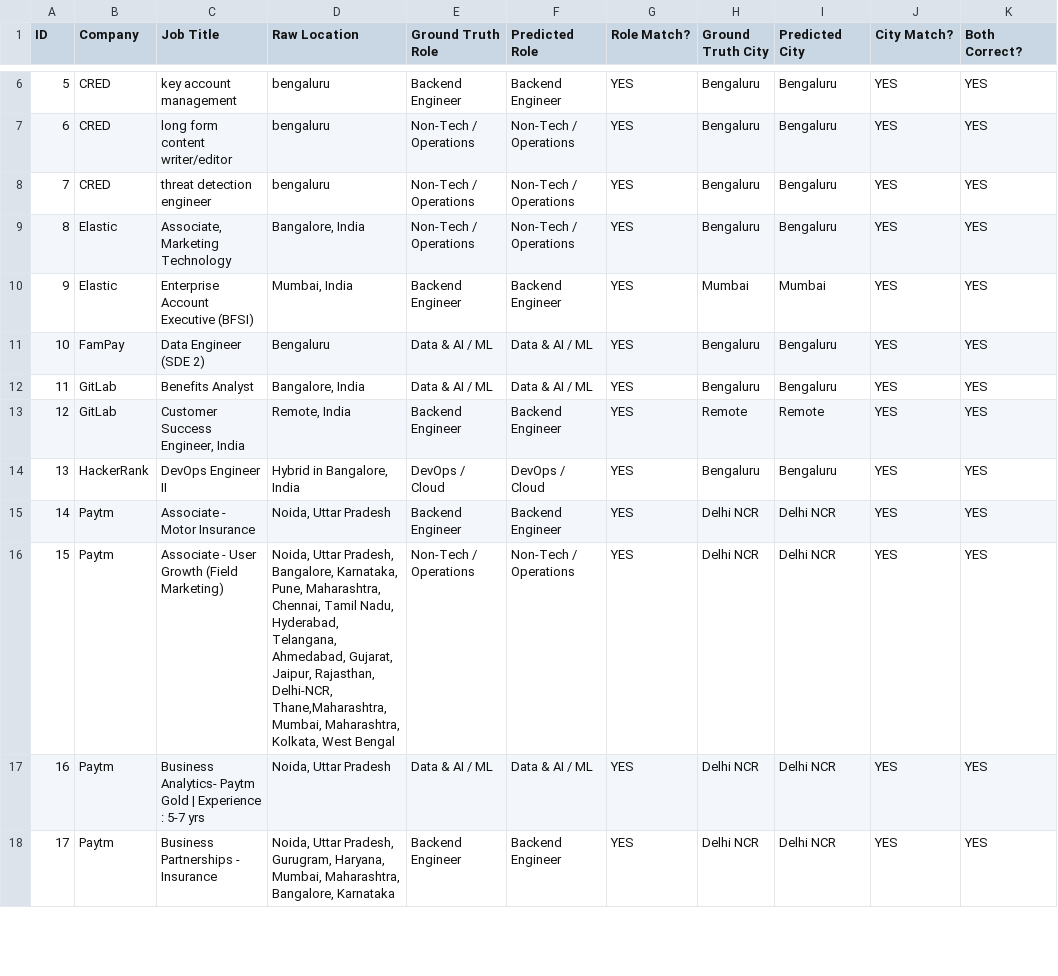
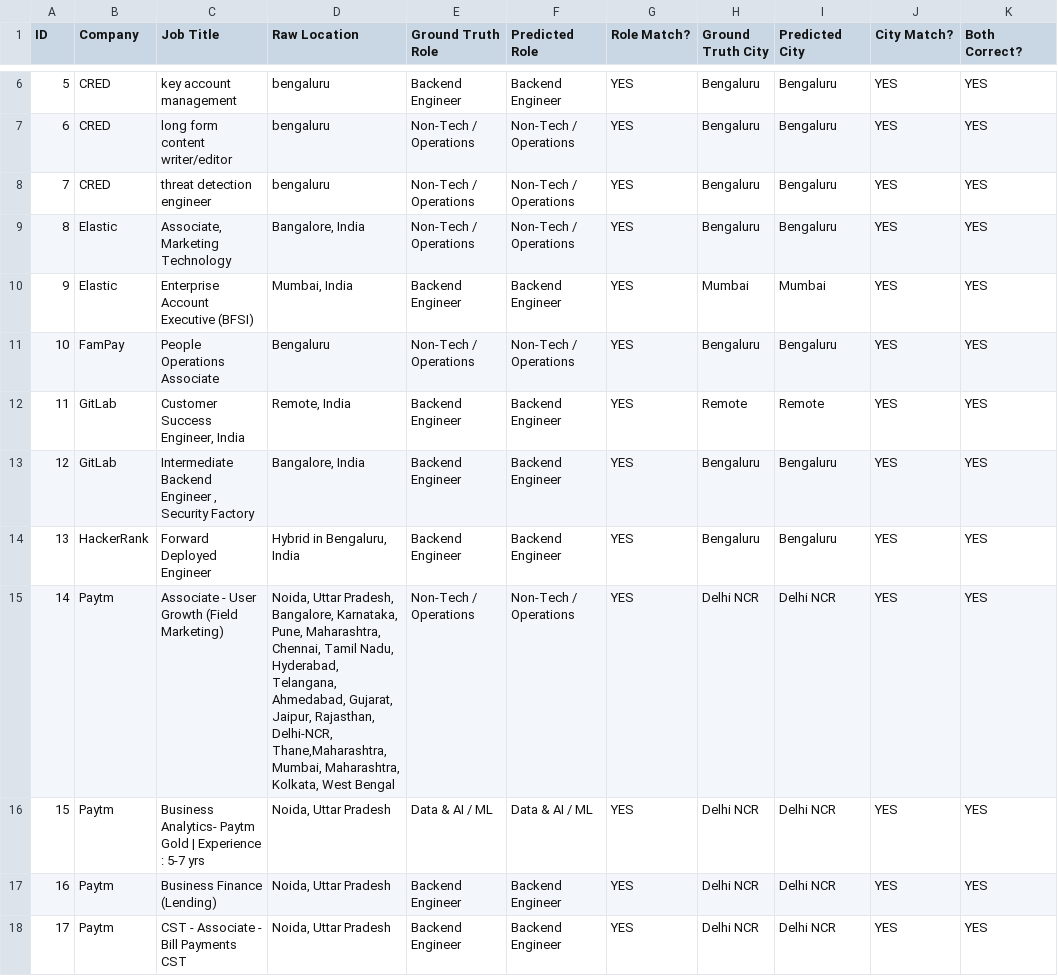
Before and after one commit to abhaygadhvi11/beep-fresher-radar, a CSV file: data/validation_50.csv, drawn as a sheet; only a part is shown, gaps mark what is left out; the diff covers the shown part only; the diff names each change by its address in the sheet, - before the commit and + after, or states it on an @@ line.

```diff
--- a/data/validation_50.csv
+++ b/data/validation_50.csv
-C11 (Job Title): Data Engineer (SDE 2)
+C11 (Job Title): People Operations Associate
-E11 (Ground Truth Role): Data & AI / ML
+E11 (Ground Truth Role): Non-Tech / Operations
-F11 (Predicted Role): Data & AI / ML
+F11 (Predicted Role): Non-Tech / Operations
-C12 (Job Title): Benefits Analyst
+C12 (Job Title): Customer Success Engineer, India
-D12 (Raw Location): Bangalore, India
+D12 (Raw Location): Remote, India
-E12 (Ground Truth Role): Data & AI / ML
+E12 (Ground Truth Role): Backend Engineer
-F12 (Predicted Role): Data & AI / ML
+F12 (Predicted Role): Backend Engineer
-H12 (Ground Truth City): Bengaluru
+H12 (Ground Truth City): Remote
-I12 (Predicted City): Bengaluru
+I12 (Predicted City): Remote
-C13 (Job Title): Customer Success Engineer, India
+C13 (Job Title): Intermediate Backend Engineer , Security Factory
-D13 (Raw Location): Remote, India
+D13 (Raw Location): Bangalore, India
-H13 (Ground Truth City): Remote
+H13 (Ground Truth City): Bengaluru
-I13 (Predicted City): Remote
+I13 (Predicted City): Bengaluru
-C14 (Job Title): DevOps Engineer II
+C14 (Job Title): Forward Deployed Engineer
-D14 (Raw Location): Hybrid in Bangalore, India
+D14 (Raw Location): Hybrid in Bengaluru, India
-E14 (Ground Truth Role): DevOps / Cloud
+E14 (Ground Truth Role): Backend Engineer
-F14 (Predicted Role): DevOps / Cloud
+F14 (Predicted Role): Backend Engineer
-C15 (Job Title): Associate - Motor Insurance
+C15 (Job Title): Associate - User Growth (Field Marketing)
-D15 (Raw Location): Noida, Uttar Pradesh
+D15 (Raw Location): Noida, Uttar Pradesh, Bangalore, Karnataka, Pune, Maharashtra, Chennai, Tamil Nadu, Hyderabad, Telangana, Ahmedabad, Gujarat, Jaipur, Rajasthan, Delhi-NCR, Thane,Maharashtra, Mumbai, Maharashtra, Kolkata, West Bengal
-E15 (Ground Truth Role): Backend Engineer
+E15 (Ground Truth Role): Non-Tech / Operations
-F15 (Predicted Role): Backend Engineer
+F15 (Predicted Role): Non-Tech / Operations
-C16 (Job Title): Associate - User Growth (Field Marketing)
+C16 (Job Title): Business Analytics- Paytm Gold | Experience : 5-7 yrs
-D16 (Raw Location): Noida, Uttar Pradesh, Bangalore, Karnataka, Pune, Maharashtra, Chennai, Tamil Nadu, Hyderabad, Telangana, Ahmedabad, Gujarat, Jaipur, Rajasthan, Delhi-NCR, Thane,Maharashtra, Mumbai, Maharashtra, Kolkata, West Bengal
+D16 (Raw Location): Noida, Uttar Pradesh
-E16 (Ground Truth Role): Non-Tech / Operations
+E16 (Ground Truth Role): Data & AI / ML
-F16 (Predicted Role): Non-Tech / Operations
+F16 (Predicted Role): Data & AI / ML
-C17 (Job Title): Business Analytics- Paytm Gold | Experience : 5-7 yrs
+C17 (Job Title): Business Finance (Lending)
-E17 (Ground Truth Role): Data & AI / ML
+E17 (Ground Truth Role): Backend Engineer
-F17 (Predicted Role): Data & AI / ML
+F17 (Predicted Role): Backend Engineer
-C18 (Job Title): Business Partnerships - Insurance
+C18 (Job Title): CST - Associate - Bill Payments CST
-D18 (Raw Location): Noida, Uttar Pradesh, Gurugram, Haryana, Mumbai, Maharashtra, Bangalore, Karnataka
+D18 (Raw Location): Noida, Uttar Pradesh
```
Also changed, not shown: 99 edited cells elsewhere in this file, validation_50.csv, web/public/validation_50.csv, 7 other files.
